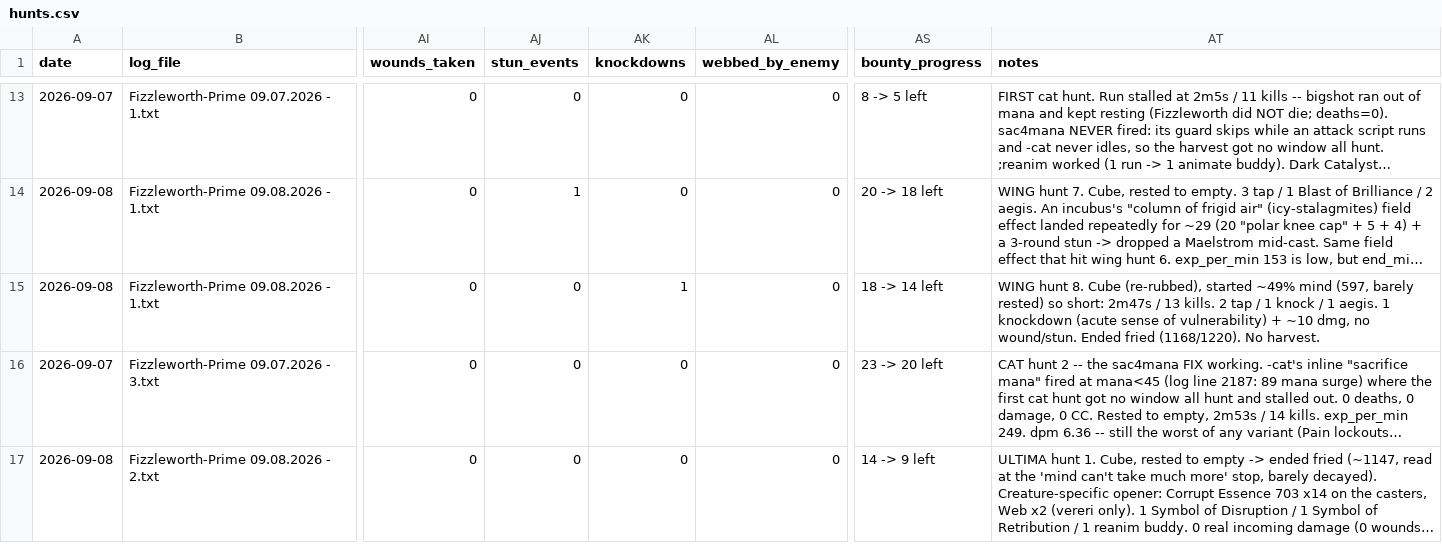
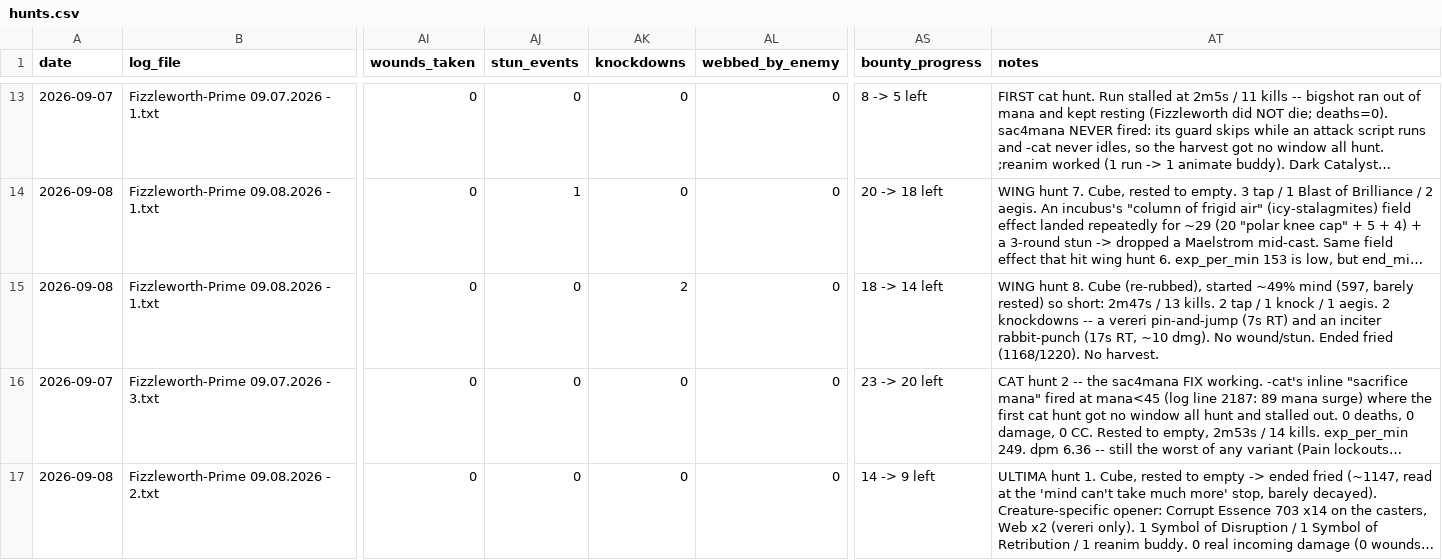
Before and after one commit to scottdaniel/gs4-wings-compare, a CSV file: hunts.csv, drawn as a sheet; only a part is shown, gaps mark what is left out; long unchanged cells end in …; the diff covers the shown part only; the diff names each change by its address in the sheet, - before the commit and + after, or states it on an @@ line.

```diff
--- a/hunts.csv
+++ b/hunts.csv
-AK15 (knockdowns): 1
+AK15 (knockdowns): 2
-AT15 (notes): …1 aegis. 1 knockdown (acute sense of vulnerability) + ~10 dmg, no wound/stun. Ended…
+AT15 (notes): …1 aegis. 2 knockdowns -- a vereri pin-and-jump (7s RT) and an inciter rabbit-punch (17s RT, ~10 dmg). No wound/stun. Ended…
```
Also changed, not shown: 1 added row elsewhere in this file, 2 other files.
